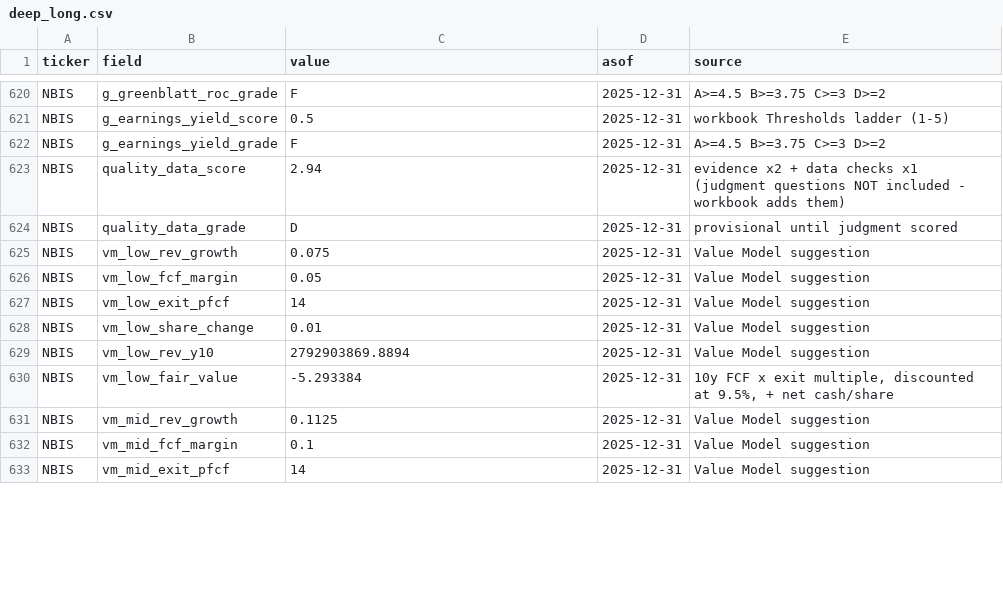
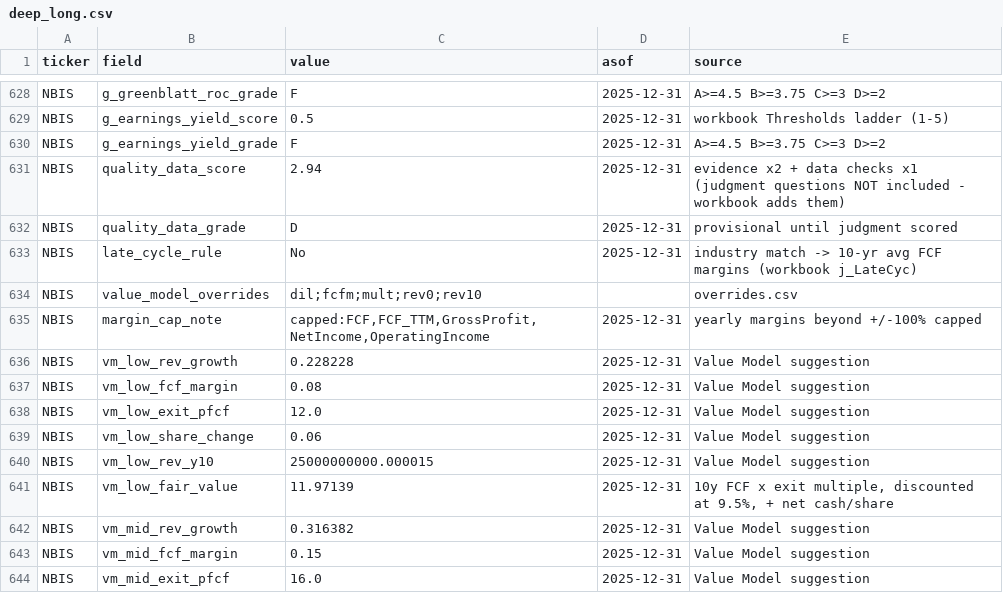
Before and after one commit to drpratibhagupta1999-hub/valuation-desk-feed, a CSV file: feed/deep_long.csv, drawn as a sheet; only a part is shown, gaps mark what is left out; the diff covers the shown part only.

```diff
--- a/feed/deep_long.csv
+++ b/feed/deep_long.csv
@@ -624,10 +632,13 @@ NBIS,quality_data_score,2.94,2025-12-31,evidence x2 + data checks x1 (judgment q
 NBIS,quality_data_grade,D,2025-12-31,provisional until judgment scored
-NBIS,vm_low_rev_growth,0.075,2025-12-31,Value Model suggestion
-NBIS,vm_low_fcf_margin,0.05,2025-12-31,Value Model suggestion
-NBIS,vm_low_exit_pfcf,14,2025-12-31,Value Model suggestion
-NBIS,vm_low_share_change,0.01,2025-12-31,Value Model suggestion
-NBIS,vm_low_rev_y10,2792903869.8894,2025-12-31,Value Model suggestion
-NBIS,vm_low_fair_value,-5.293384,2025-12-31,"10y FCF x exit multiple, discounted at 9.5%, + net cash/share"
-NBIS,vm_mid_rev_growth,0.1125,2025-12-31,Value Model suggestion
-NBIS,vm_mid_fcf_margin,0.1,2025-12-31,Value Model suggestion
-NBIS,vm_mid_exit_pfcf,14,2025-12-31,Value Model suggestion
+NBIS,late_cycle_rule,No,2025-12-31,industry match -> 10-yr avg FCF margins (workbook j_LateCyc)
+NBIS,value_model_overrides,dil;fcfm;mult;rev0;rev10,,overrides.csv
+NBIS,margin_cap_note,"capped:FCF,FCF_TTM,GrossProfit,NetIncome,OperatingIncome",2025-12-31,yearly margins beyond +/-100% capped
+NBIS,vm_low_rev_growth,0.228228,2025-12-31,Value Model suggestion
+NBIS,vm_low_fcf_margin,0.08,2025-12-31,Value Model suggestion
+NBIS,vm_low_exit_pfcf,12.0,2025-12-31,Value Model suggestion
+NBIS,vm_low_share_change,0.06,2025-12-31,Value Model suggestion
+NBIS,vm_low_rev_y10,25000000000.000015,2025-12-31,Value Model suggestion
+NBIS,vm_low_fair_value,11.97139,2025-12-31,"10y FCF x exit multiple, discounted at 9.5%, + net cash/share"
+NBIS,vm_mid_rev_growth,0.316382,2025-12-31,Value Model suggestion
+NBIS,vm_mid_fcf_margin,0.15,2025-12-31,Value Model suggestion
+NBIS,vm_mid_exit_pfcf,16.0,2025-12-31,Value Model suggestion
```
Also changed, not shown: 12 added rows and 42 edited cells elsewhere in this file, feed/deep_wide.csv, feed/meta.csv, 1 other file.
